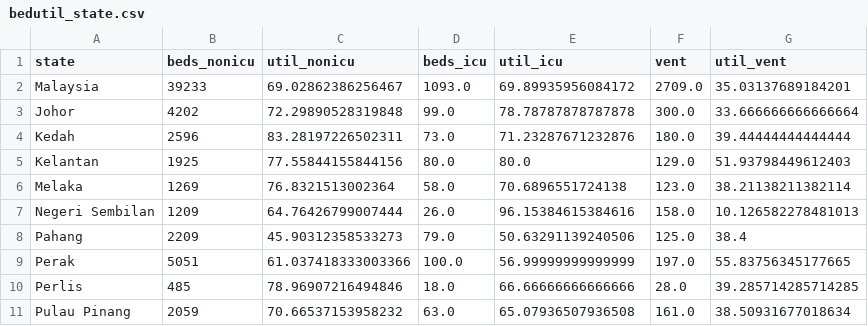
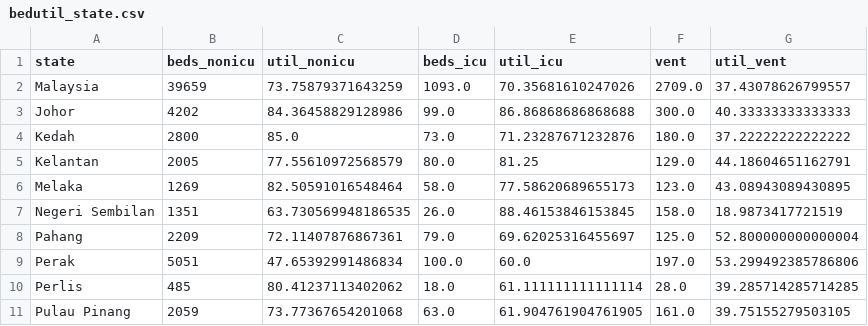
Before and after one commit to MoH-Malaysia/data-resources-public, a CSV file: bedutil_state.csv, drawn as a sheet; only a part is shown; the diff covers the shown part only.

Commit message:
Update: 2024-02-19

```diff
--- a/bedutil_state.csv
+++ b/bedutil_state.csv
@@ -1,11 +1,11 @@
 state,beds_nonicu,util_nonicu,beds_icu,util_icu,vent,util_vent
-Malaysia,39233,69.02862386256467,1093.0,69.89935956084172,2709.0,35.03137689184201
-Johor,4202,72.29890528319848,99.0,78.78787878787878,300.0,33.666666666666664
-Kedah,2596,83.28197226502311,73.0,71.23287671232876,180.0,39.44444444444444
-Kelantan,1925,77.55844155844156,80.0,80.0,129.0,51.93798449612403
-Melaka,1269,76.8321513002364,58.0,70.6896551724138,123.0,38.21138211382114
-Negeri Sembilan,1209,64.76426799007444,26.0,96.15384615384616,158.0,10.126582278481013
-Pahang,2209,45.90312358533273,79.0,50.63291139240506,125.0,38.4
-Perak,5051,61.037418333003366,100.0,56.99999999999999,197.0,55.83756345177665
-Perlis,485,78.96907216494846,18.0,66.66666666666666,28.0,39.285714285714285
-Pulau Pinang,2059,70.66537153958232,63.0,65.07936507936508,161.0,38.50931677018634
+Malaysia,39659,73.75879371643259,1093.0,70.35681610247026,2709.0,37.43078626799557
+Johor,4202,84.36458829128986,99.0,86.86868686868688,300.0,40.33333333333333
+Kedah,2800,85.0,73.0,71.23287671232876,180.0,37.22222222222222
+Kelantan,2005,77.55610972568579,80.0,81.25,129.0,44.18604651162791
+Melaka,1269,82.50591016548464,58.0,77.58620689655173,123.0,43.08943089430895
+Negeri Sembilan,1351,63.730569948186535,26.0,88.46153846153845,158.0,18.9873417721519
+Pahang,2209,72.11407876867361,79.0,69.62025316455697,125.0,52.800000000000004
+Perak,5051,47.65392991486834,100.0,60.0,197.0,53.299492385786806
+Perlis,485,80.41237113402062,18.0,61.111111111111114,28.0,39.285714285714285
+Pulau Pinang,2059,73.77367654201068,63.0,61.904761904761905,161.0,39.75155279503105
```
Also changed, not shown: 18 edited cells elsewhere in this file.
